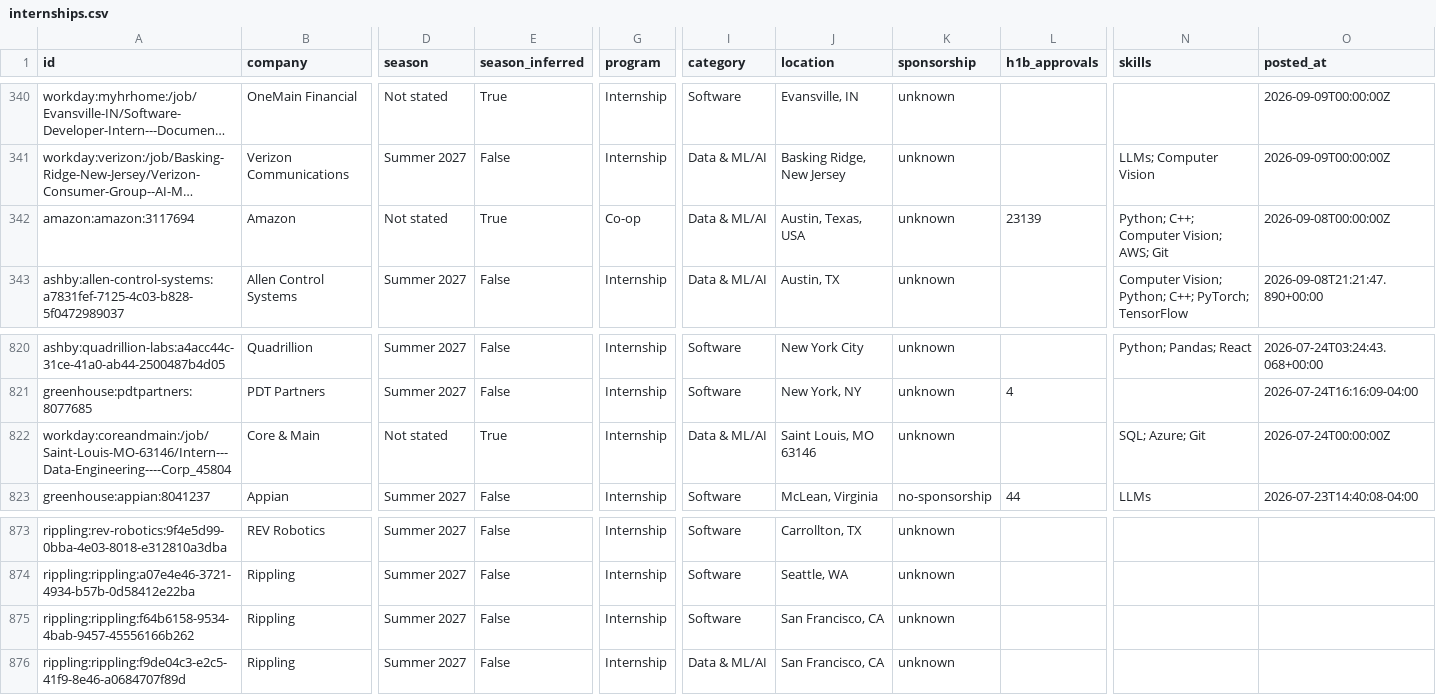
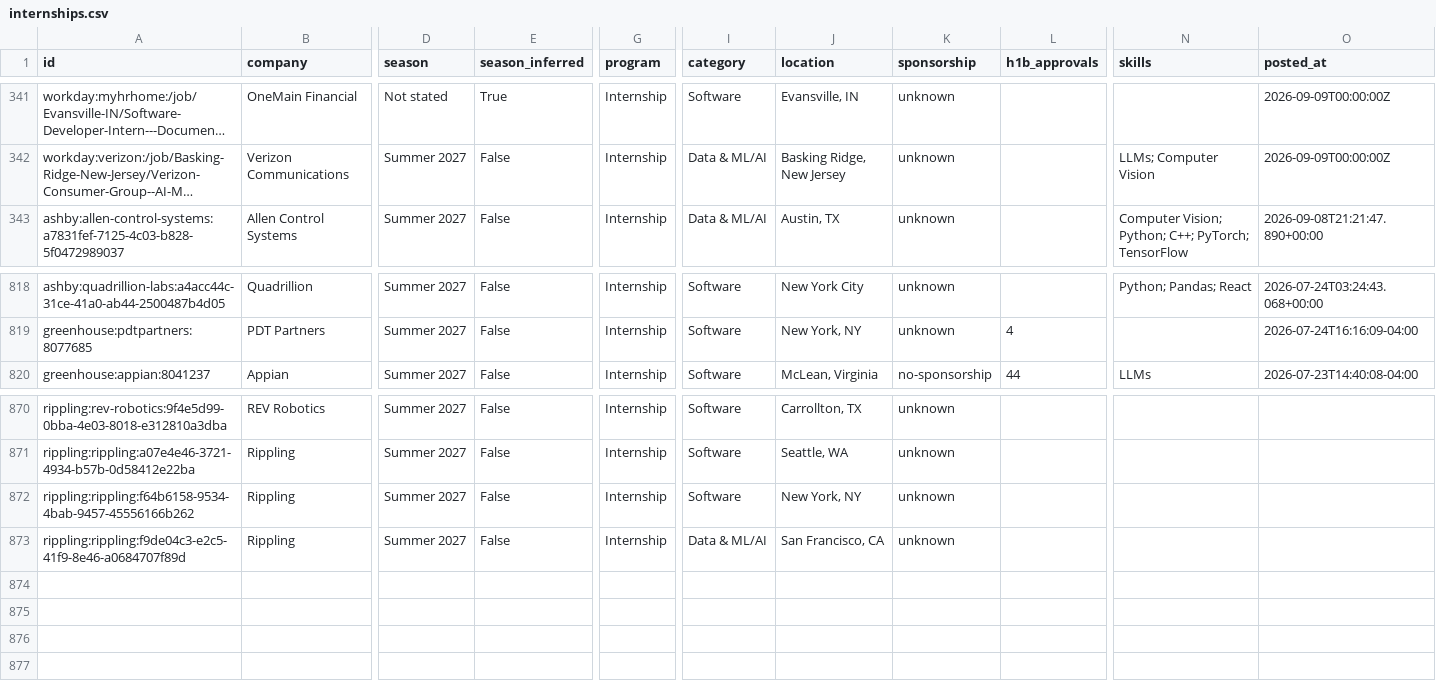
Before and after one commit to superasymmetry/internship-alerts, a CSV file: data/internships.csv, drawn as a sheet; only a part is shown, gaps mark what is left out; long unchanged cells end in …; removed rows and columns are numbered as before the commit, all else as after; rows hold the shown columns only; the diff covers the shown part only; the diff names each change by its address in the sheet, - before the commit and + after, or states it on an @@ line.

```diff
--- a/data/internships.csv
+++ b/data/internships.csv
-row 342: amazon:amazon:3117694 | Amazon | Not stated | True | Co-op | Data & ML/AI | Austin, Texas, USA | unknown | 23139 | Python; C++; Computer Vision; AWS; Git | 2026-09-08T00:00:00Z
-row 822: workday:coreandmain:/job/Saint-Louis-MO-63146/Intern---Data-Engineering----Corp_45804 | Core & Main | Not stated | True | Internship | Data & ML/AI | Saint Louis, MO 63146 | unknown |  | SQL; Azure; Git | 2026-07-24T00:00:00Z
-J872 (location): San Francisco, CA
+J872 (location): New York, NY
```
Also changed, not shown: 3 added rows, 4 removed rows, 8 moved rows and 9 edited cells elsewhere in this file, docs/internships.csv, 15 other files.
